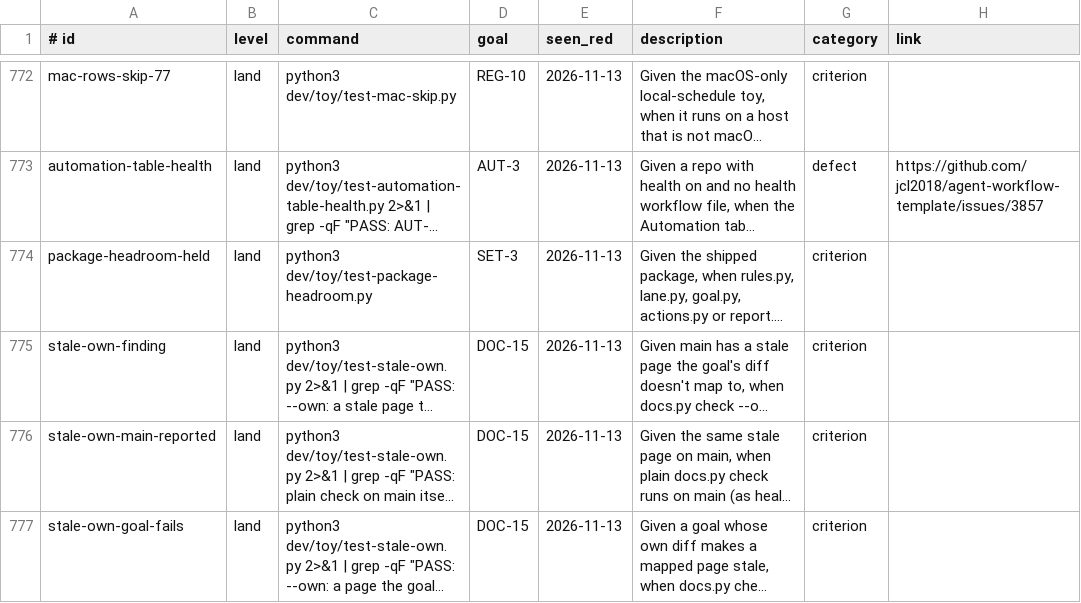
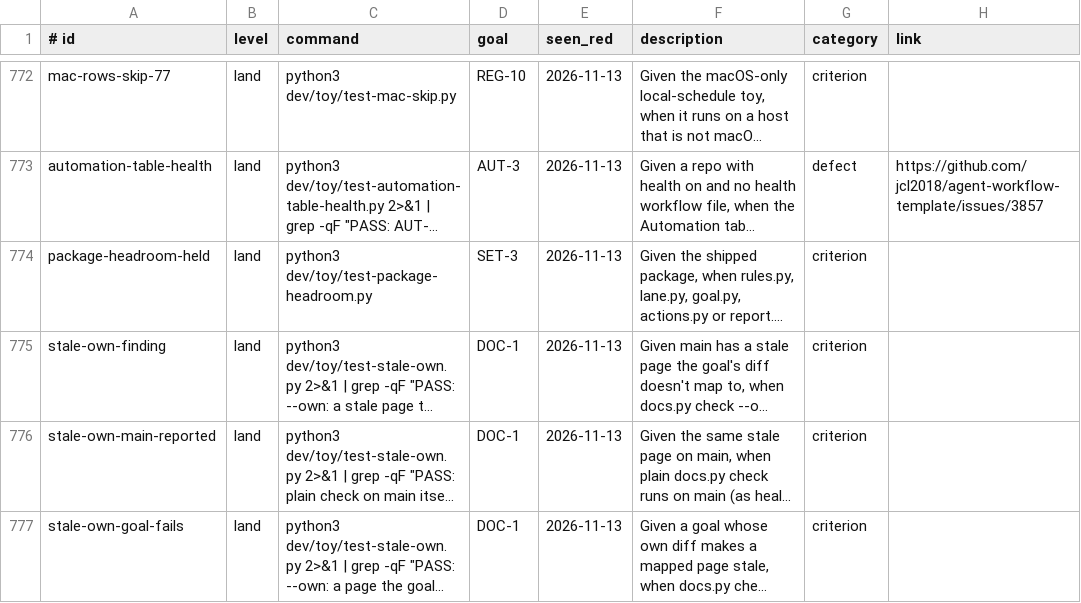
Before and after one commit to jcl2018/agent-workflow-template, a TSV file: .loop/regression.tsv, drawn as a sheet; only a part is shown, gaps mark what is left out; long unchanged cells end in …; the diff names each change by its address in the sheet, - before the commit and + after, or states it on an @@ line.

```diff
--- a/.loop/regression.tsv
+++ b/.loop/regression.tsv
-D775:D777 (goal): DOC-15
+D775:D777 (goal): DOC-1
```
Also changed, not shown: 2 other files.
